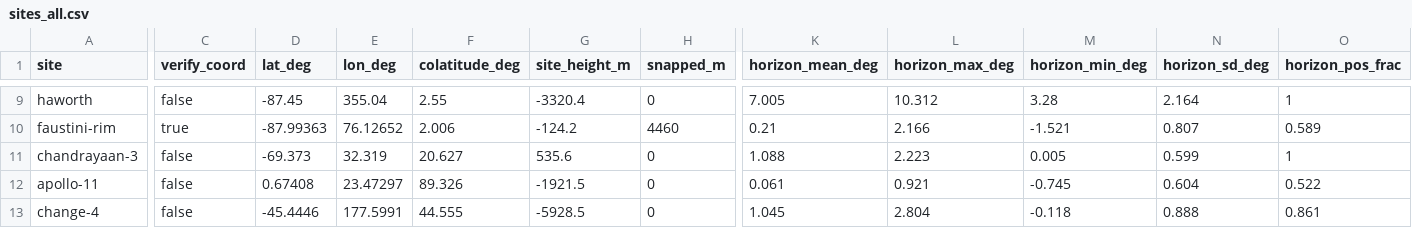
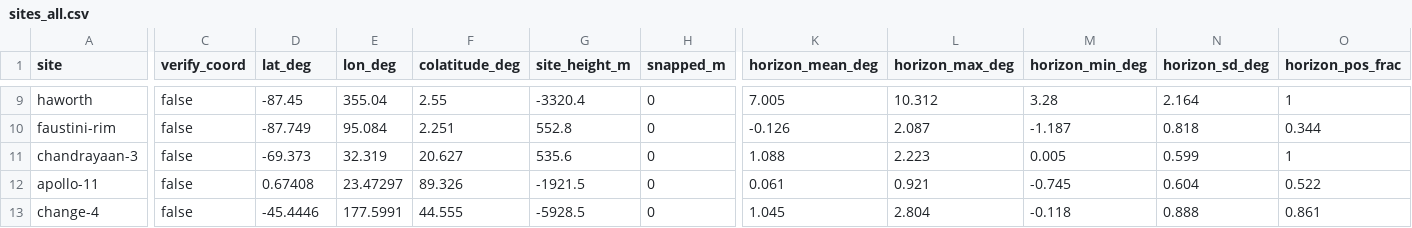
Before and after one commit to Rohan-dg/spaceapps, a CSV file: data/analysis/sites_all.csv, drawn as a sheet; only a part is shown, gaps mark what is left out; the diff covers the shown part only; the diff names each change by its address in the sheet, - before the commit and + after, or states it on an @@ line.

```diff
--- a/data/analysis/sites_all.csv
+++ b/data/analysis/sites_all.csv
-C10 (verify_coord): true
+C10 (verify_coord): false
-D10 (lat_deg): -87.99363
+D10 (lat_deg): -87.749
-E10 (lon_deg): 76.12652
+E10 (lon_deg): 95.084
-F10 (colatitude_deg): 2.006
+F10 (colatitude_deg): 2.251
-G10 (site_height_m): -124.2
+G10 (site_height_m): 552.8
-H10 (snapped_m): 4460
+H10 (snapped_m): 0
-K10 (horizon_mean_deg): 0.21
+K10 (horizon_mean_deg): -0.126
-L10 (horizon_max_deg): 2.166
+L10 (horizon_max_deg): 2.087
-M10 (horizon_min_deg): -1.521
+M10 (horizon_min_deg): -1.187
-N10 (horizon_sd_deg): 0.807
+N10 (horizon_sd_deg): 0.818
-O10 (horizon_pos_frac): 0.589
+O10 (horizon_pos_frac): 0.344
```
Also changed, not shown: 132 edited cells elsewhere in this file, data/analysis/daily_ratings.csv, data/analysis/horizons.csv, 31 other files.
